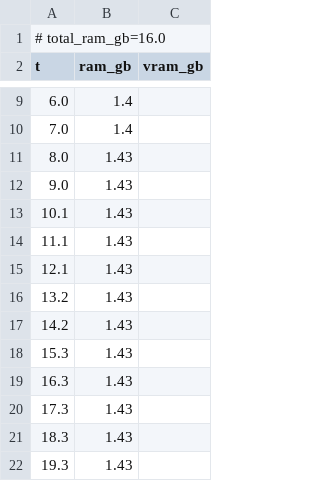
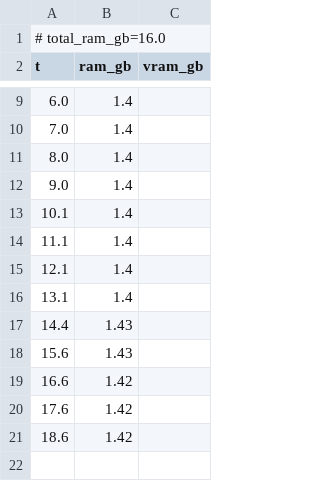
Before and after one commit to PozzettiAndrea/ComfyUI-SAM3DBody, a CSV file: dev/windows-portable-cpu/logs/rigged_mesh_manipulation_resources.csv, drawn as a sheet; only a part is shown, gaps mark what is left out.

Commit message:
Update dev/windows-portable-cpu

```diff
--- a/dev/windows-portable-cpu/logs/rigged_mesh_manipulation_resources.csv
+++ b/dev/windows-portable-cpu/logs/rigged_mesh_manipulation_resources.csv
@@ -10,13 +10,12 @@ t,ram_gb,vram_gb
 7.0,1.4,
-8.0,1.43,
-9.0,1.43,
-10.1,1.43,
-11.1,1.43,
-12.1,1.43,
-13.2,1.43,
-14.2,1.43,
-15.3,1.43,
-16.3,1.43,
-17.3,1.43,
-18.3,1.43,
-19.3,1.43,
+8.0,1.4,
+9.0,1.4,
+10.1,1.4,
+11.1,1.4,
+12.1,1.4,
+13.1,1.4,
+14.4,1.43,
+15.6,1.43,
+16.6,1.42,
+17.6,1.42,
+18.6,1.42,
```
Also changed, not shown: 11 other files.
